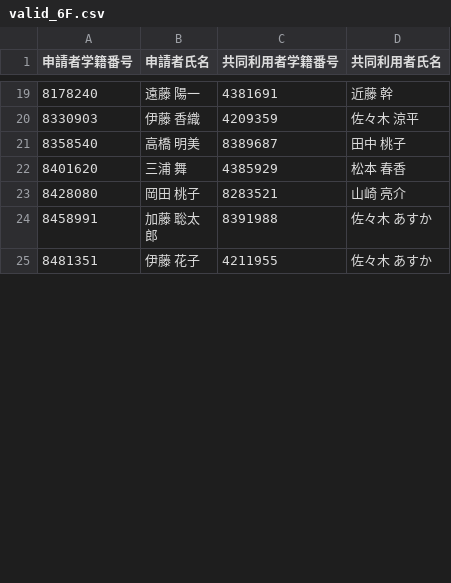
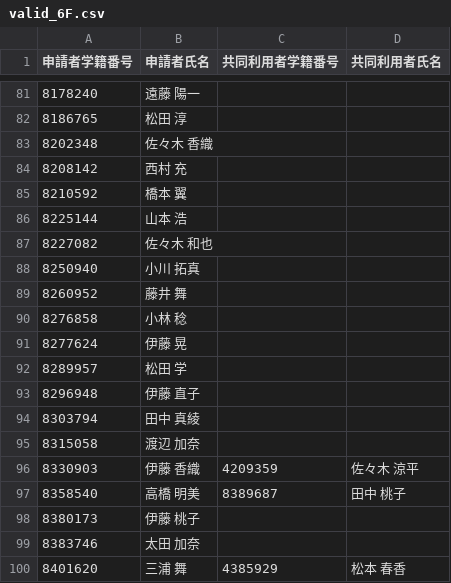
Before and after one commit to Dot-P/Locker-Competition, a CSV file: output/term1/valid_6F.csv, drawn as a sheet; only a part is shown, gaps mark what is left out; the shorter side is filled out with more unchanged rows; the diff covers the shown part only.

```diff
--- a/output/term1/valid_6F.csv
+++ b/output/term1/valid_6F.csv
@@ -19,4 +81,20 @@
-8178240,遠藤 陽一,4381691,近藤 幹
+8178240,遠藤 陽一,,
+8186765,松田 淳,,
+8202348,佐々木 香織,,
+8208142,西村 充,,
+8210592,橋本 翼,,
+8225144,山本 浩,,
+8227082,佐々木 和也,,
+8250940,小川 拓真,,
+8260952,藤井 舞,,
+8276858,小林 稔,,
+8277624,伊藤 晃,,
+8289957,松田 学,,
+8296948,伊藤 直子,,
+8303794,田中 真綾,,
+8315058,渡辺 加奈,,
 8330903,伊藤 香織,4209359,佐々木 涼平
 8358540,高橋 明美,8389687,田中 桃子
+8380173,伊藤 桃子,,
+8383746,太田 加奈,,
 8401620,三浦 舞,4385929,松本 春香
```
Also changed, not shown: 75 added rows, 3 removed rows and 2 edited cells elsewhere in this file, output/term1/valid_4F.csv, output/term1/valid_5F.csv, 12 other files.
